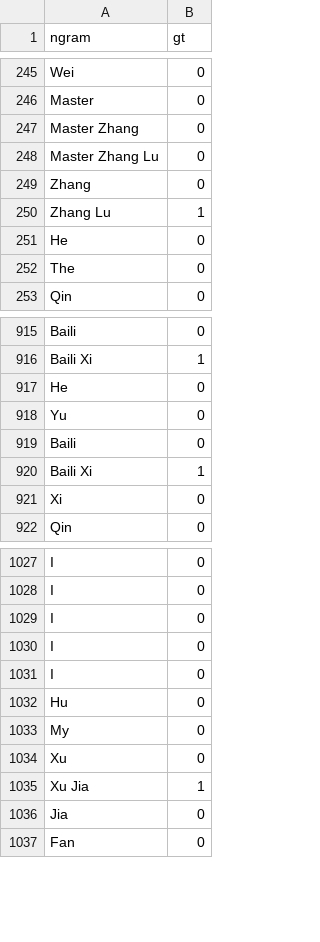
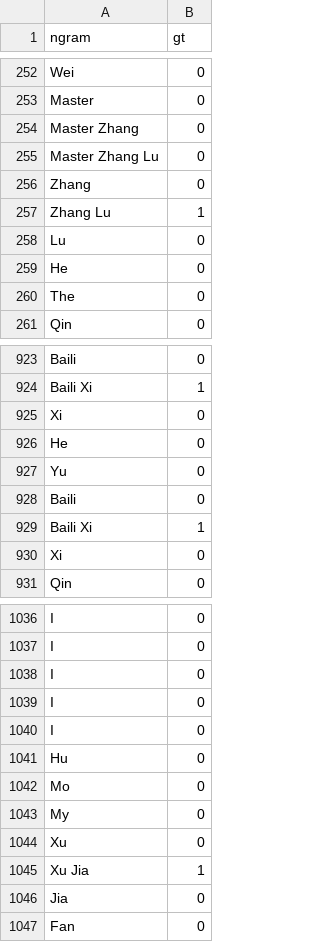
Before and after one commit to ScarletGuo/CS839-DataSciences, a CSV file: test_Y.csv, drawn as a sheet; only a part is shown, gaps mark what is left out; the diff covers the shown part only; the diff names each change by its address in the sheet, - before the commit and + after, or states it on an @@ line.

```diff
--- a/test_Y.csv
+++ b/test_Y.csv
+row 258: Lu | 0
+row 925: Xi | 0
+row 1042: Mo | 0
```
Also changed, not shown: 9 added rows elsewhere in this file, train_Y.csv, 7 other files.
